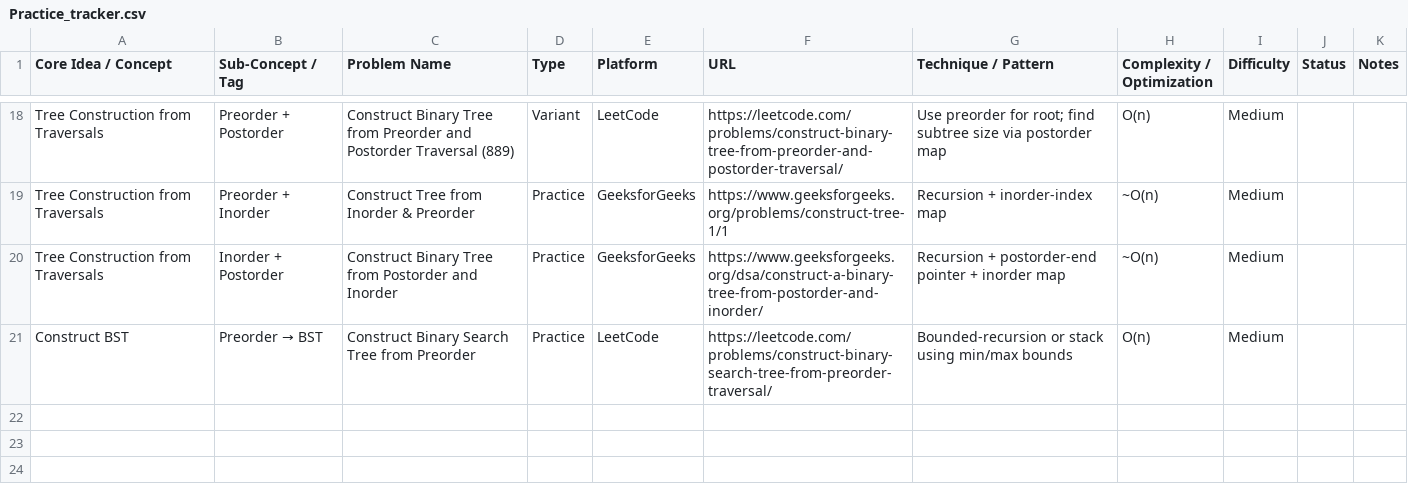
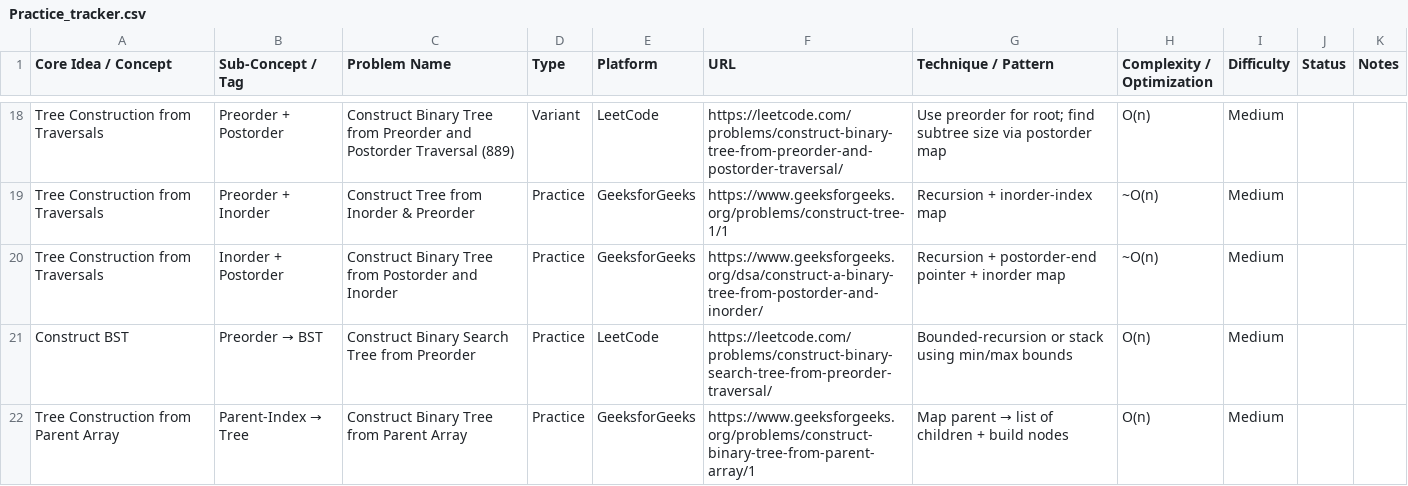
Before and after one commit to Ananya150204/Algorithms-Question-Bank, a CSV file: Practice_tracker.csv, drawn as a sheet; only a part is shown, gaps mark what is left out.

Commit message:
Add entry for constructing tree from parent array

```diff
--- a/Practice_tracker.csv
+++ b/Practice_tracker.csv
@@ -21 +21,2 @@ Tree Construction from Traversals,Inorder + Postorder,Construct Binary Tree from
 Construct BST,Preorder → BST,Construct Binary Search Tree from Preorder,Practice,LeetCode,https://leetcode.com/problems/construct-binary-search-tree-from-preorder-traversal/,"Bounded-recursion or stack using min/max bounds",O(n),Medium,,
+Tree Construction from Parent Array,Parent-Index → Tree,Construct Binary Tree from Parent Array,Practice,GeeksforGeeks,https://www.geeksforgeeks.org/problems/construct-binary-tree-from-parent-array/1,"Map parent → list of children + build nodes",O(n),Medium,,
```
